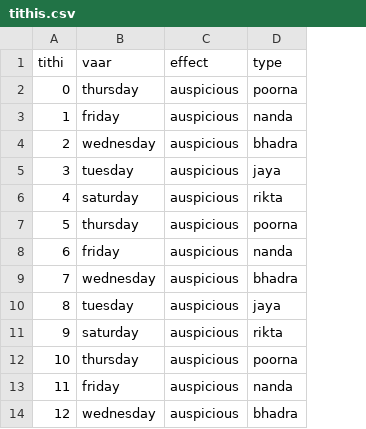
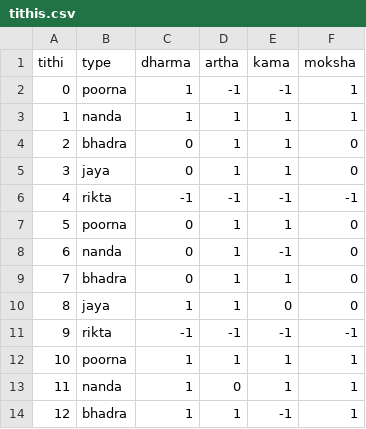
Before and after one commit to vc-abs/at, a CSV file: tithi/tithis.csv, drawn as a sheet; only a part is shown; removed rows and columns are numbered as before the commit, all else as after; the diff covers the shown part only; the diff names each change by its address in the sheet, - before the commit and + after, or states it on an @@ line.

Commit message:
Setup the base for a bit more sophisticated tithi calculations.

```diff
--- a/tithi/tithis.csv
+++ b/tithi/tithis.csv
-column B (vaar), rows 2-14: thursday | friday | wednesday | tuesday | saturday | thursday | friday | wednesday | tuesday | saturday | thursday | friday | wednesday
-column C (effect), rows 2-14: all auspicious
+column C (dharma), rows 2-14: 1 | 1 | 0 | 0 | -1 | 0 | 0 | 0 | 1 | -1 | 1 | 1 | 1
+column D (artha), rows 2-14: -1 | 1 | 1 | 1 | -1 | 1 | 1 | 1 | 1 | -1 | 1 | 0 | 1
+column E (kama), rows 2-14: -1 | 1 | 1 | 1 | -1 | 1 | -1 | 1 | 0 | -1 | 1 | 1 | -1
+column F (moksha), rows 2-14: 1 | 1 | 0 | 0 | -1 | 0 | 0 | 0 | 0 | -1 | 1 | 1 | 1
```
Also changed, not shown: 21 removed rows elsewhere in this file, 6 other files.
